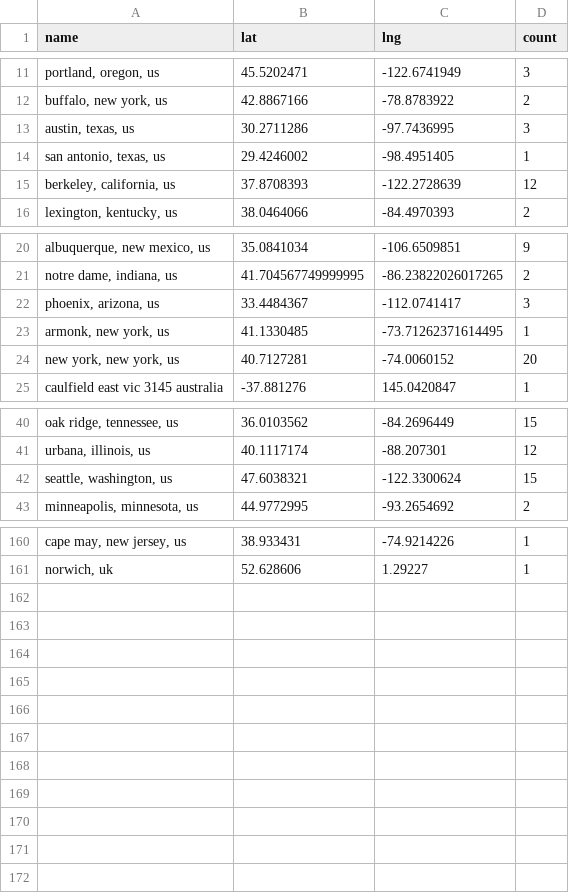
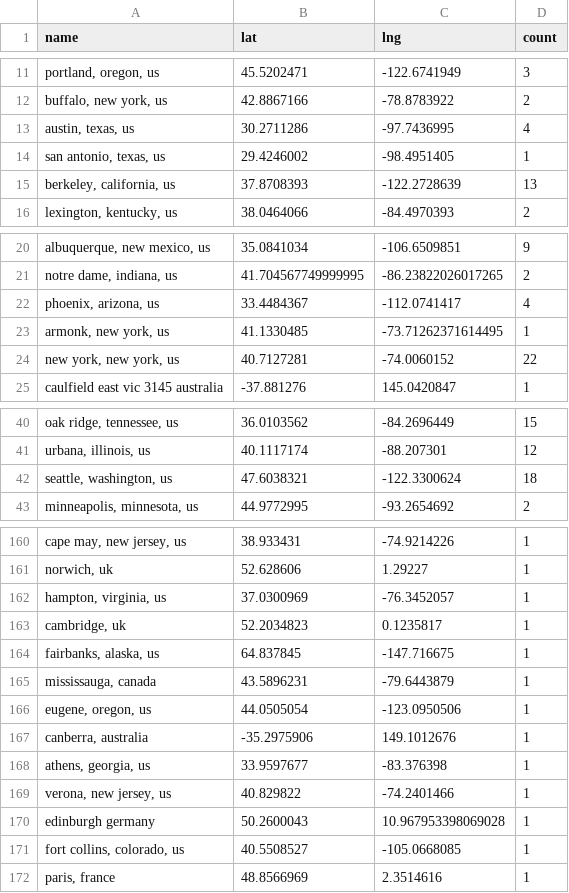
Before and after one commit to USRSE/usrse-map, a CSV file: _data/locations.csv, drawn as a sheet; only a part is shown, gaps mark what is left out; the diff covers the shown part only; the diff names each change by its address in the sheet, - before the commit and + after, or states it on an @@ line.

```diff
--- a/_data/locations.csv
+++ b/_data/locations.csv
-D13 (count): 3
+D13 (count): 4
-D15 (count): 12
+D15 (count): 13
-D22 (count): 3
+D22 (count): 4
-D24 (count): 20
+D24 (count): 22
-D42 (count): 15
+D42 (count): 18
+row 162: hampton, virginia, us | 37.0300969 | -76.3452057 | 1
+row 163: cambridge, uk | 52.2034823 | 0.1235817 | 1
+row 164: fairbanks, alaska, us | 64.837845 | -147.716675 | 1
+row 165: mississauga, canada | 43.5896231 | -79.6443879 | 1
+row 166: eugene, oregon, us | 44.0505054 | -123.0950506 | 1
+row 167: canberra, australia | -35.2975906 | 149.1012676 | 1
+row 168: athens, georgia, us | 33.9597677 | -83.376398 | 1
+row 169: verona, new jersey, us | 40.829822 | -74.2401466 | 1
+row 170: edinburgh germany | 50.2600043 | 10.967953398069028 | 1
+row 171: fort collins, colorado, us | 40.5508527 | -105.0668085 | 1
+row 172: paris, france | 48.8566969 | 2.3514616 | 1
```
Also changed, not shown: 8 edited cells elsewhere in this file.
